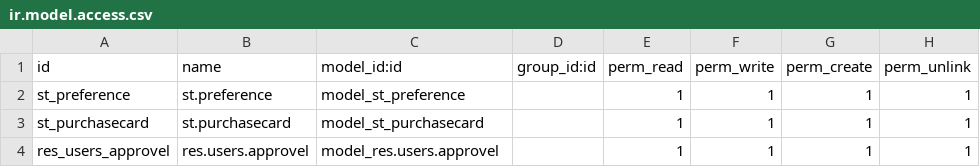
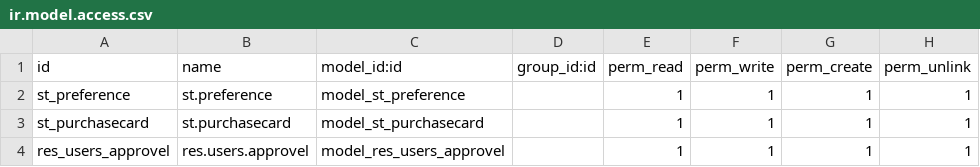
Before and after one commit to Supplies-Terminal/odoo_enhance_st, a CSV file: security/ir.model.access.csv, drawn as a sheet.

Commit message:
Update ir.model.access.csv

```diff
--- a/security/ir.model.access.csv
+++ b/security/ir.model.access.csv
@@ -3,2 +3,2 @@ st_preference,st.preference,model_st_preference,,1,1,1,1
 st_purchasecard,st.purchasecard,model_st_purchasecard,,1,1,1,1
-res_users_approvel,res.users.approvel,model_res.users.approvel,,1,1,1,1
+res_users_approvel,res.users.approvel,model_res_users_approvel,,1,1,1,1
```
